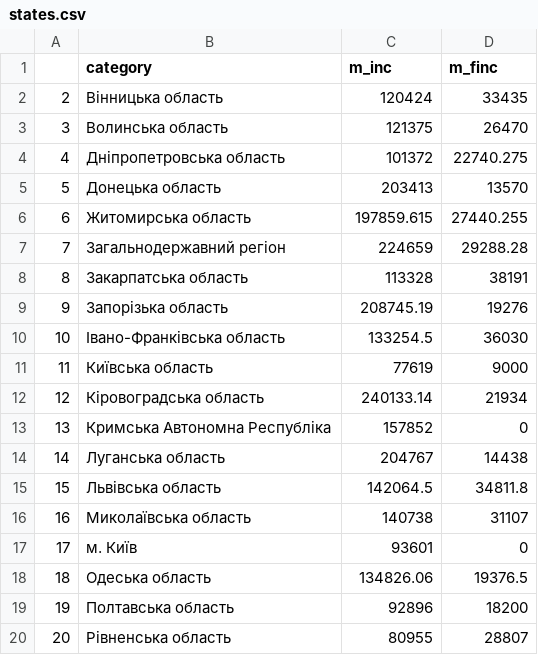
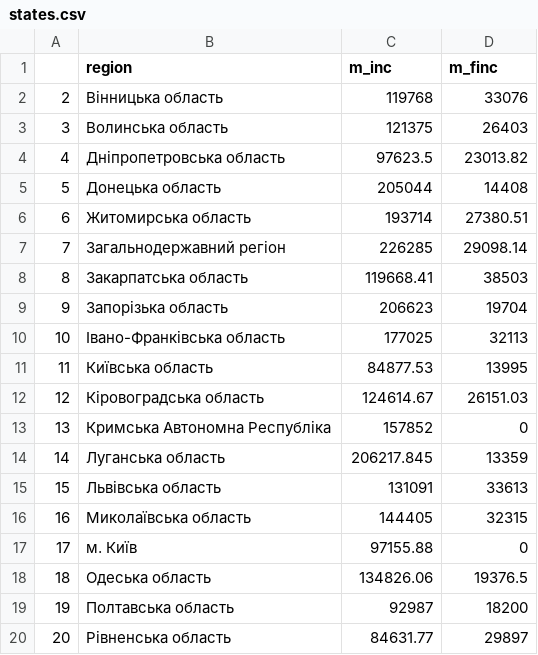
Before and after one commit to dchaplinsky/declarations.com.ua, a CSV file: declarations_site/static/data/states.csv, drawn as a sheet; only a part is shown; the diff covers the shown part only.

```diff
--- a/declarations_site/static/data/states.csv
+++ b/declarations_site/static/data/states.csv
@@ -1,12 +1,12 @@
-"","category","m_inc","m_finc"
-"2","Вінницька область",120424,33435
-"3","Волинська область",121375,26470
-"4","Дніпропетровська область",101372,22740.275
-"5","Донецька область",203413,13570
-"6","Житомирська область",197859.615,27440.255
-"7","Загальнодержавний регіон",224659,29288.28
-"8","Закарпатська область",113328,38191
-"9","Запорізька область",208745.19,19276
-"10","Івано-Франківська область",133254.5,36030
-"11","Київська область",77619,9000
-"12","Кіровоградська область",240133.14,21934
+,region,m_inc,m_finc
+2,"Вінницька область",119768,33076
+3,"Волинська область",121375,26403
+4,"Дніпропетровська область",97623.5,23013.82
+5,"Донецька область",205044,14408
+6,"Житомирська область",193714,27380.51
+7,"Загальнодержавний регіон",226285,29098.14
+8,"Закарпатська область",119668.41,38503
+9,"Запорізька область",206623,19704
+10,"Івано-Франківська область",177025,32113
+11,"Київська область",84877.53,13995
+12,"Кіровоградська область",124614.67,26151.03
@@ -14,4 +14,4 @@
-"14","Луганська область",204767,14438
-"15","Львівська область",142064.5,34811.8
-"16","Миколаївська область",140738,31107
-"17","м. Київ",93601,0
+14,"Луганська область",206217.845,13359
+15,"Львівська область",131091,33613
+16,"Миколаївська область",144405,32315
+17,"м. Київ",97155.88,0
@@ -19,2 +19,2 @@
-"19","Полтавська область",92896,18200
-"20","Рівненська область",80955,28807
+19,"Полтавська область",92987,18200
+20,"Рівненська область",84631.77,29897
```
Also changed, not shown: 13 edited cells elsewhere in this file, declarations_site/static/data/offices.csv, 8 other files.
